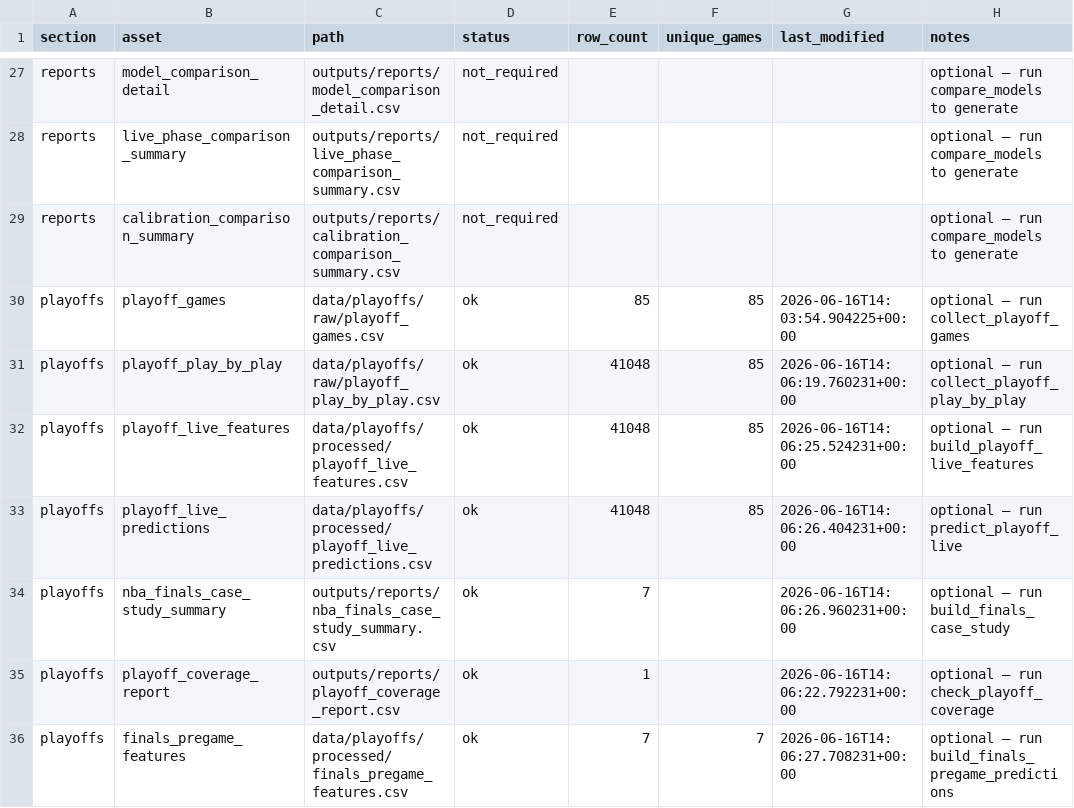
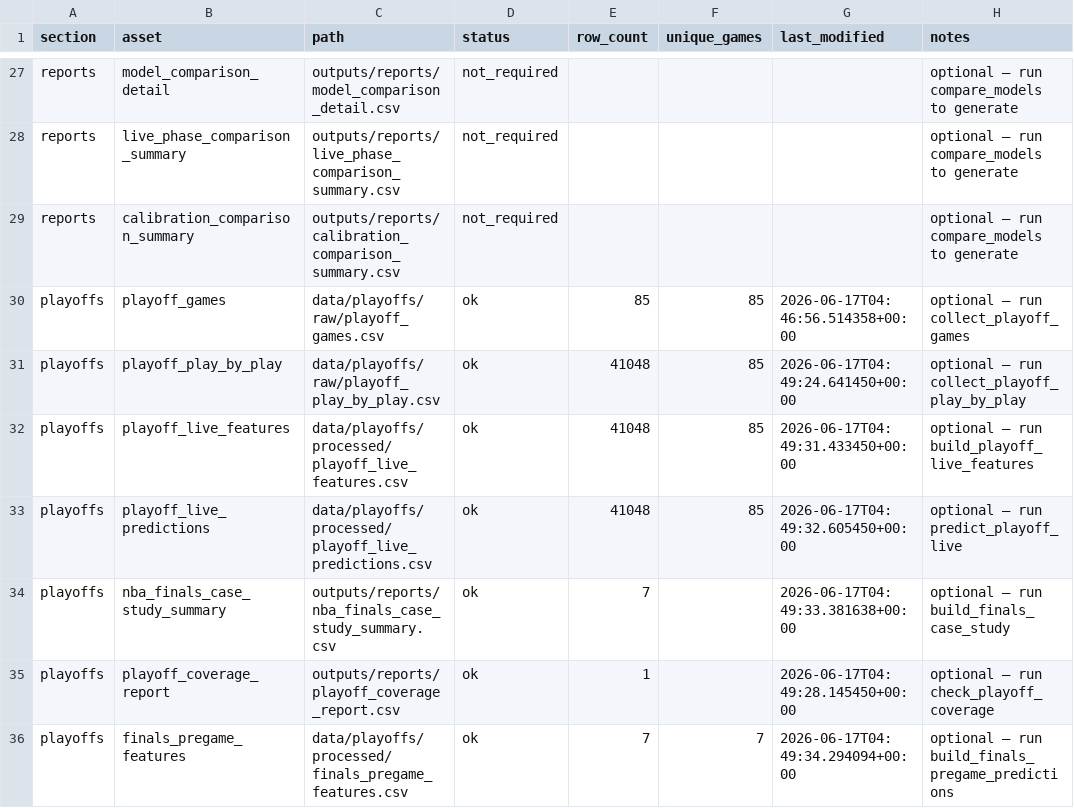
Before and after one commit to sanjay-dilip/nba-win-probability-engine, a CSV file: outputs/reports/data_freshness_summary.csv, drawn as a sheet; only a part is shown, gaps mark what is left out; the diff covers the shown part only.

```diff
--- a/outputs/reports/data_freshness_summary.csv
+++ b/outputs/reports/data_freshness_summary.csv
@@ -29,8 +29,8 @@ reports,live_phase_comparison_summary,outputs/reports/live_phase_comparison_summ
 reports,calibration_comparison_summary,outputs/reports/calibration_comparison_summary.csv,not_required,,,,optional — run compare_models to generate
-playoffs,playoff_games,data/playoffs/raw/playoff_games.csv,ok,85,85,2026-06-16T14:03:54.904225+00:00,optional — run collect_playoff_games
-playoffs,playoff_play_by_play,data/playoffs/raw/playoff_play_by_play.csv,ok,41048,85,2026-06-16T14:06:19.760231+00:00,optional — run collect_playoff_play_by_play
-playoffs,playoff_live_features,data/playoffs/processed/playoff_live_features.csv,ok,41048,85,2026-06-16T14:06:25.524231+00:00,optional — run build_playoff_live_features
-playoffs,playoff_live_predictions,data/playoffs/processed/playoff_live_predictions.csv,ok,41048,85,2026-06-16T14:06:26.404231+00:00,optional — run predict_playoff_live
-playoffs,nba_finals_case_study_summary,outputs/reports/nba_finals_case_study_summary.csv,ok,7,,2026-06-16T14:06:26.960231+00:00,optional — run build_finals_case_study
-playoffs,playoff_coverage_report,outputs/reports/playoff_coverage_report.csv,ok,1,,2026-06-16T14:06:22.792231+00:00,optional — run check_playoff_coverage
-playoffs,finals_pregame_features,data/playoffs/processed/finals_pregame_features.csv,ok,7,7,2026-06-16T14:06:27.708231+00:00,optional — run build_finals_pregame_predictions
+playoffs,playoff_games,data/playoffs/raw/playoff_games.csv,ok,85,85,2026-06-17T04:46:56.514358+00:00,optional — run collect_playoff_games
+playoffs,playoff_play_by_play,data/playoffs/raw/playoff_play_by_play.csv,ok,41048,85,2026-06-17T04:49:24.641450+00:00,optional — run collect_playoff_play_by_play
+playoffs,playoff_live_features,data/playoffs/processed/playoff_live_features.csv,ok,41048,85,2026-06-17T04:49:31.433450+00:00,optional — run build_playoff_live_features
+playoffs,playoff_live_predictions,data/playoffs/processed/playoff_live_predictions.csv,ok,41048,85,2026-06-17T04:49:32.605450+00:00,optional — run predict_playoff_live
+playoffs,nba_finals_case_study_summary,outputs/reports/nba_finals_case_study_summary.csv,ok,7,,2026-06-17T04:49:33.381638+00:00,optional — run build_finals_case_study
+playoffs,playoff_coverage_report,outputs/reports/playoff_coverage_report.csv,ok,1,,2026-06-17T04:49:28.145450+00:00,optional — run check_playoff_coverage
+playoffs,finals_pregame_features,data/playoffs/processed/finals_pregame_features.csv,ok,7,7,2026-06-17T04:49:34.294094+00:00,optional — run build_finals_pregame_predictions
```
Also changed, not shown: 10 edited cells elsewhere in this file, 1 other file.
